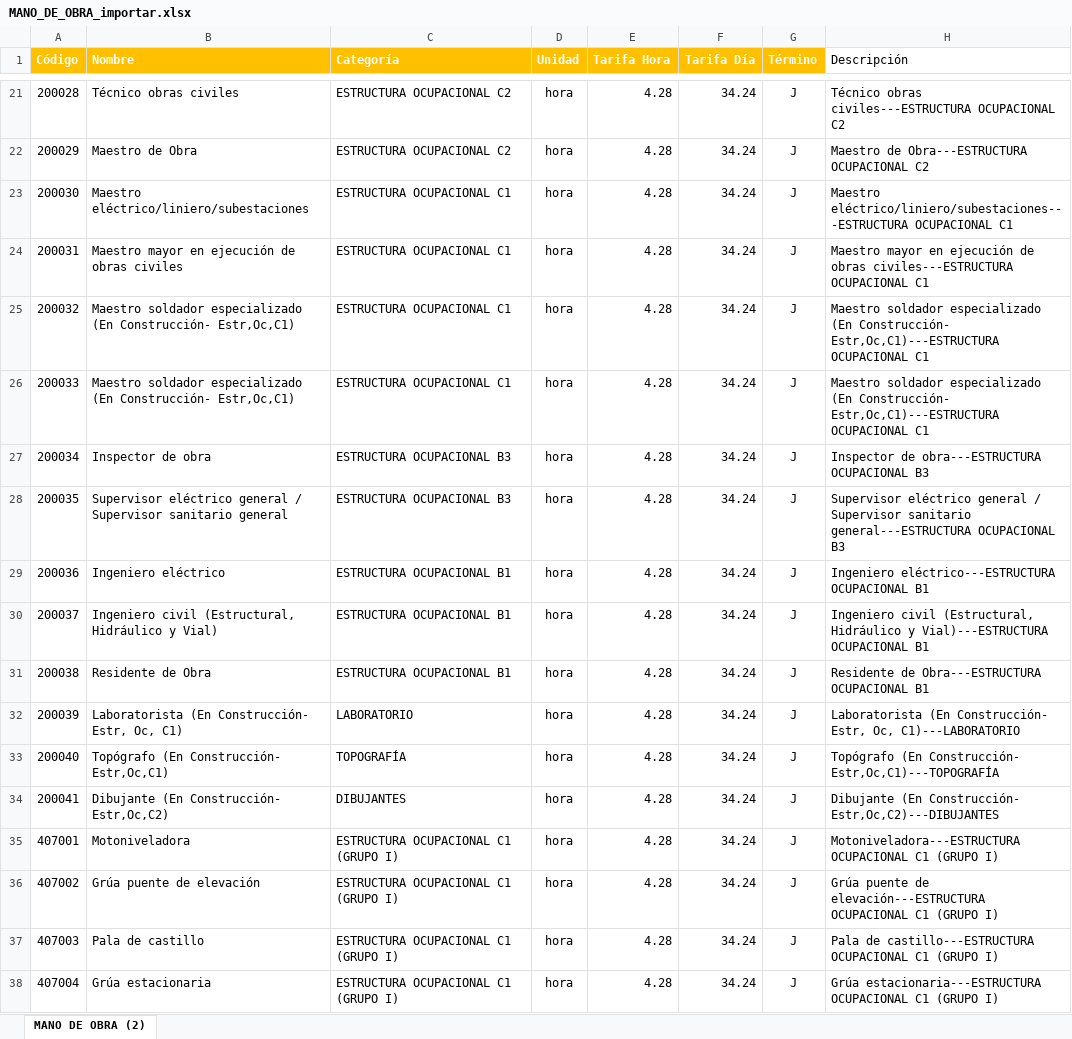
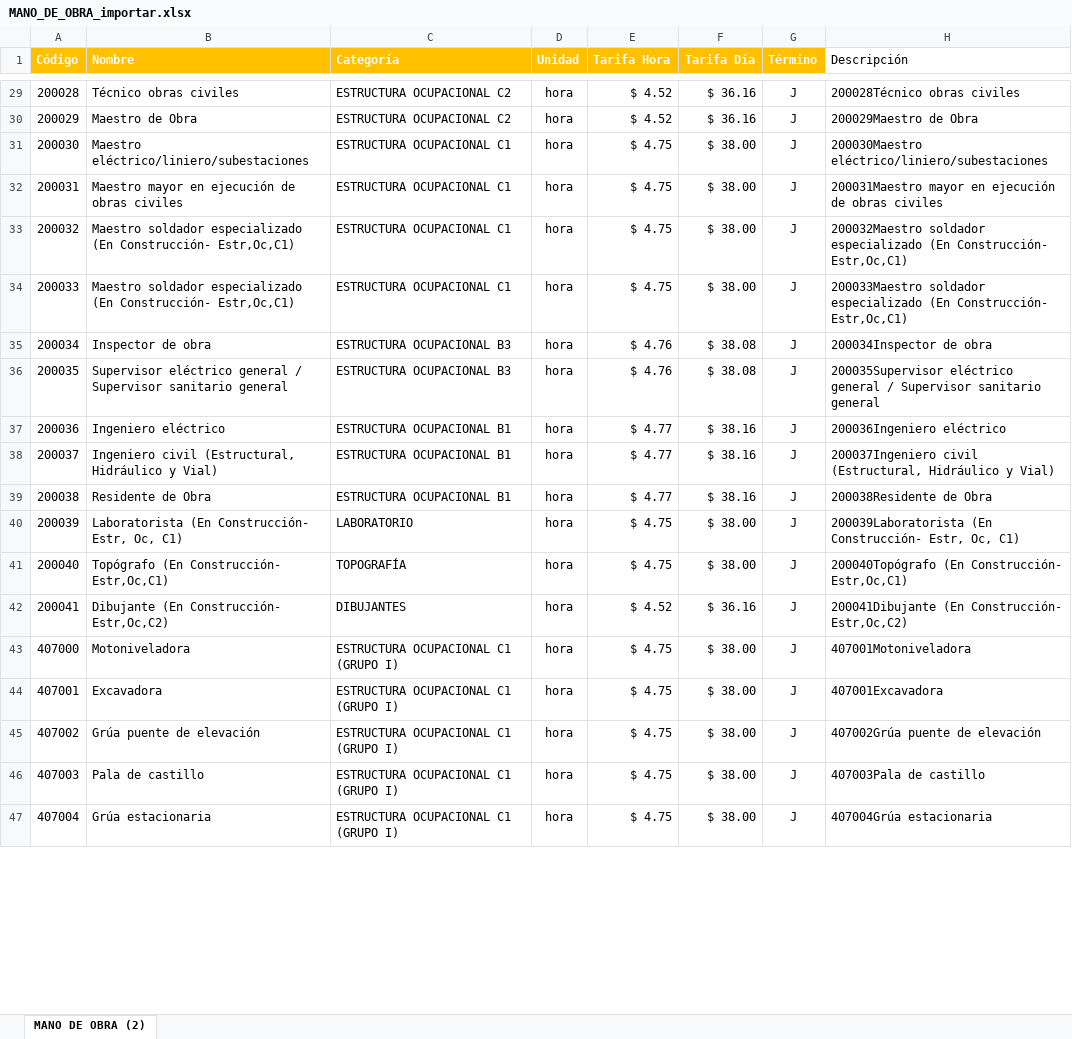
Before and after one commit to jcoronel3107/appc2studio, an Excel workbook: MANO_DE_OBRA_importar.xlsx, sheet MANO DE OBRA (2), drawn as a sheet; only a part is shown, gaps mark what is left out; values as stored, in another font and other column widths than the file's, no borders; table styles not drawn; addresses are those after the commit; the diff covers the shown part only; the diff names each change by its address in the sheet, - before the commit and + after, or states it on an @@ line.

```diff
--- a/MANO_DE_OBRA_importar.xlsx (sheet MANO DE OBRA (2))
+++ b/MANO_DE_OBRA_importar.xlsx (sheet MANO DE OBRA (2))
-E29:E30 (Tarifa Hora): 4.28
+E29:E30 (Tarifa Hora): $ 4.52
-F29:F30 (Tarifa Día): 34.24
+F29:F30 (Tarifa Día): $ 36.16
-H29 (Descripción): Técnico obras civiles---ESTRUCTURA OCUPACIONAL C2
+H29 (Descripción): 200028Técnico obras civiles
-H30 (Descripción): Maestro de Obra---ESTRUCTURA OCUPACIONAL C2
+H30 (Descripción): 200029Maestro de Obra
-E31:E34 (Tarifa Hora): 4.28
+E31:E34 (Tarifa Hora): $ 4.75
-F31:F34 (Tarifa Día): 34.24
+F31:F34 (Tarifa Día): $ 38.00
-H31 (Descripción): Maestro eléctrico/liniero/subestaciones---ESTRUCTURA OCUPACIONAL C1
+H31 (Descripción): 200030Maestro eléctrico/liniero/subestaciones
-H32 (Descripción): Maestro mayor en ejecución de obras civiles---ESTRUCTURA OCUPACIONAL C1
+H32 (Descripción): 200031Maestro mayor en ejecución de obras civiles
-H33 (Descripción): Maestro soldador especializado (En Construcción- Estr,Oc,C1)---ESTRUCTURA OCUPACIONAL C1
+H33 (Descripción): 200032Maestro soldador especializado (En Construcción- Estr,Oc,C1)
-H34 (Descripción): Maestro soldador especializado (En Construcción- Estr,Oc,C1)---ESTRUCTURA OCUPACIONAL C1
+H34 (Descripción): 200033Maestro soldador especializado (En Construcción- Estr,Oc,C1)
-E35:E36 (Tarifa Hora): 4.28
+E35:E36 (Tarifa Hora): $ 4.76
-F35:F36 (Tarifa Día): 34.24
+F35:F36 (Tarifa Día): $ 38.08
-H35 (Descripción): Inspector de obra---ESTRUCTURA OCUPACIONAL B3
+H35 (Descripción): 200034Inspector de obra
-H36 (Descripción): Supervisor eléctrico general / Supervisor sanitario general---ESTRUCTURA OCUPACIONAL B3
+H36 (Descripción): 200035Supervisor eléctrico general / Supervisor sanitario general
-E37:E39 (Tarifa Hora): 4.28
+E37:E39 (Tarifa Hora): $ 4.77
-F37:F39 (Tarifa Día): 34.24
+F37:F39 (Tarifa Día): $ 38.16
-H37 (Descripción): Ingeniero eléctrico---ESTRUCTURA OCUPACIONAL B1
+H37 (Descripción): 200036Ingeniero eléctrico
-H38 (Descripción): Ingeniero civil (Estructural, Hidráulico y Vial)---ESTRUCTURA OCUPACIONAL B1
+H38 (Descripción): 200037Ingeniero civil (Estructural, Hidráulico y Vial)
-H39 (Descripción): Residente de Obra---ESTRUCTURA OCUPACIONAL B1
+H39 (Descripción): 200038Residente de Obra
-E40:E41 (Tarifa Hora): 4.28
+E40:E41 (Tarifa Hora): $ 4.75
-F40:F41 (Tarifa Día): 34.24
+F40:F41 (Tarifa Día): $ 38.00
-H40 (Descripción): Laboratorista (En Construcción- Estr, Oc, C1)---LABORATORIO
+H40 (Descripción): 200039Laboratorista (En Construcción- Estr, Oc, C1)
-H41 (Descripción): Topógrafo (En Construcción- Estr,Oc,C1)---TOPOGRAFÍA
+H41 (Descripción): 200040Topógrafo (En Construcción- Estr,Oc,C1)
-E42 (Tarifa Hora): 4.28
+E42 (Tarifa Hora): $ 4.52
-F42 (Tarifa Día): 34.24
+F42 (Tarifa Día): $ 36.16
-H42 (Descripción): Dibujante (En Construcción- Estr,Oc,C2)---DIBUJANTES
+H42 (Descripción): 200041Dibujante (En Construcción- Estr,Oc,C2)
+row 43: 407000 | Motoniveladora | ESTRUCTURA OCUPACIONAL C1 (GRUPO I) | hora | $ 4.75 | $ 38.00 | J | 407001Motoniveladora
-B44 (Nombre): Motoniveladora
+B44 (Nombre): Excavadora
-E44:E47 (Tarifa Hora): 4.28
+E44:E47 (Tarifa Hora): $ 4.75
-F44:F47 (Tarifa Día): 34.24
+F44:F47 (Tarifa Día): $ 38.00
-H44 (Descripción): Motoniveladora---ESTRUCTURA OCUPACIONAL C1 (GRUPO I)
+H44 (Descripción): 407001Excavadora
-H45 (Descripción): Grúa puente de elevación---ESTRUCTURA OCUPACIONAL C1 (GRUPO I)
+H45 (Descripción): 407002Grúa puente de elevación
-H46 (Descripción): Pala de castillo---ESTRUCTURA OCUPACIONAL C1 (GRUPO I)
+H46 (Descripción): 407003Pala de castillo
-H47 (Descripción): Grúa estacionaria---ESTRUCTURA OCUPACIONAL C1 (GRUPO I)
+H47 (Descripción): 407004Grúa estacionaria
```
Also changed, not shown: 9 added rows and 244 edited cells elsewhere in this sheet, equipos.xlsx, materiales.xlsx, 32 other files.
